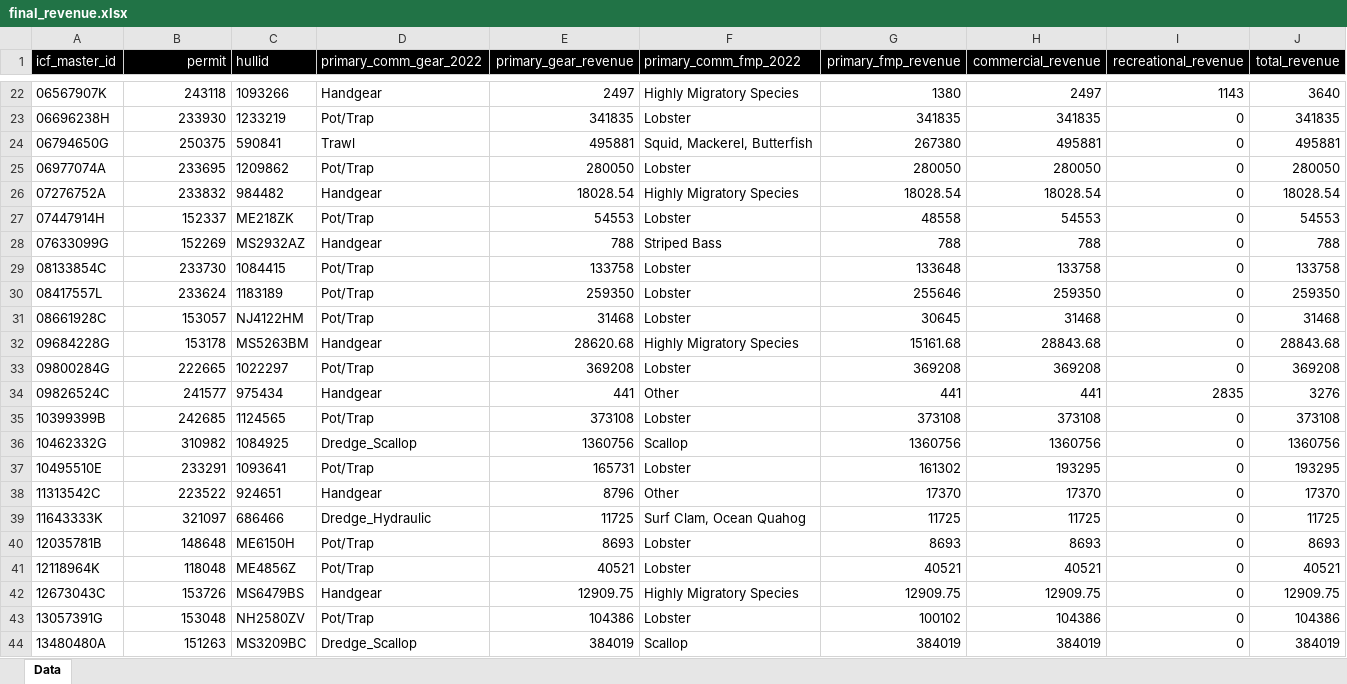
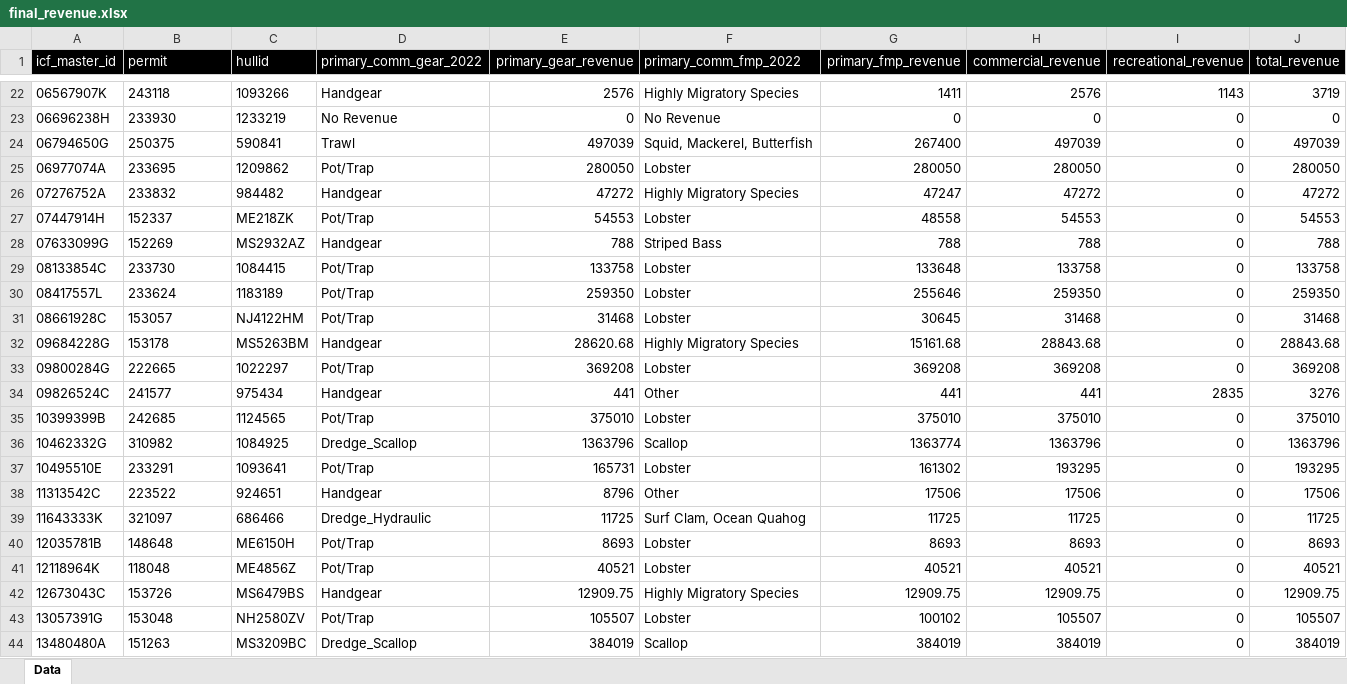
Before and after one commit to Ardini-NOAA/2022_Vessel_Profit_Snapshots, an Excel workbook: scripts_datasets_to_generate_input_files/(1) Revenues/Data/final_revenue.xlsx, sheet Data, drawn as a sheet; only a part is shown, gaps mark what is left out; values as stored, in another font and other column widths than the file's, no borders; the diff covers the shown part only; the diff names each change by its address in the sheet, - before the commit and + after, or states it on an @@ line.

```diff
--- a/scripts_datasets_to_generate_input_files/(1) Revenues/Data/final_revenue.xlsx (sheet Data)
+++ b/scripts_datasets_to_generate_input_files/(1) Revenues/Data/final_revenue.xlsx (sheet Data)
-B1:B44 alignment: right
+B1:B44 alignment: left
-E22 (primary_gear_revenue): 2497
+E22 (primary_gear_revenue): 2576
-G22 (primary_fmp_revenue): 1380
+G22 (primary_fmp_revenue): 1411
-H22 (commercial_revenue): 2497
+H22 (commercial_revenue): 2576
-J22 (total_revenue): 3640
+J22 (total_revenue): 3719
-D23 (primary_comm_gear_2022): Pot/Trap
+D23 (primary_comm_gear_2022): No Revenue
-E23 (primary_gear_revenue): 341835
+E23 (primary_gear_revenue): 0
-F23 (primary_comm_fmp_2022): Lobster
+F23 (primary_comm_fmp_2022): No Revenue
-G23 (primary_fmp_revenue): 341835
+G23 (primary_fmp_revenue): 0
-H23 (commercial_revenue): 341835
+H23 (commercial_revenue): 0
-J23 (total_revenue): 341835
+J23 (total_revenue): 0
-E24 (primary_gear_revenue): 495881
+E24 (primary_gear_revenue): 497039
-G24 (primary_fmp_revenue): 267380
+G24 (primary_fmp_revenue): 267400
-H24 (commercial_revenue): 495881
+H24 (commercial_revenue): 497039
-J24 (total_revenue): 495881
+J24 (total_revenue): 497039
-E26 (primary_gear_revenue): 18028.54
+E26 (primary_gear_revenue): 47272
-G26 (primary_fmp_revenue): 18028.54
+G26 (primary_fmp_revenue): 47247
-H26 (commercial_revenue): 18028.54
+H26 (commercial_revenue): 47272
-J26 (total_revenue): 18028.54
+J26 (total_revenue): 47272
-E35 (primary_gear_revenue): 373108
+E35 (primary_gear_revenue): 375010
-G35 (primary_fmp_revenue): 373108
+G35 (primary_fmp_revenue): 375010
-H35 (commercial_revenue): 373108
+H35 (commercial_revenue): 375010
-J35 (total_revenue): 373108
+J35 (total_revenue): 375010
-E36 (primary_gear_revenue): 1360756
+E36 (primary_gear_revenue): 1363796
-G36 (primary_fmp_revenue): 1360756
+G36 (primary_fmp_revenue): 1363774
-H36 (commercial_revenue): 1360756
+H36 (commercial_revenue): 1363796
-J36 (total_revenue): 1360756
+J36 (total_revenue): 1363796
-G38 (primary_fmp_revenue): 17370
+G38 (primary_fmp_revenue): 17506
-H38 (commercial_revenue): 17370
+H38 (commercial_revenue): 17506
-J38 (total_revenue): 17370
+J38 (total_revenue): 17506
-E43 (primary_gear_revenue): 104386
+E43 (primary_gear_revenue): 105507
-H43 (commercial_revenue): 104386
+H43 (commercial_revenue): 105507
-J43 (total_revenue): 104386
+J43 (total_revenue): 105507
```
Also changed, not shown: 509 edited cells and cell formats elsewhere in this sheet, scripts_datasets_to_generate_input_files/(2) Survey_Costs/Data/final_survey_costs.xlsx, scripts_datasets_to_generate_input_files/(4) Depreciation/Data/final_depreciation.xlsx, 38 other files.
